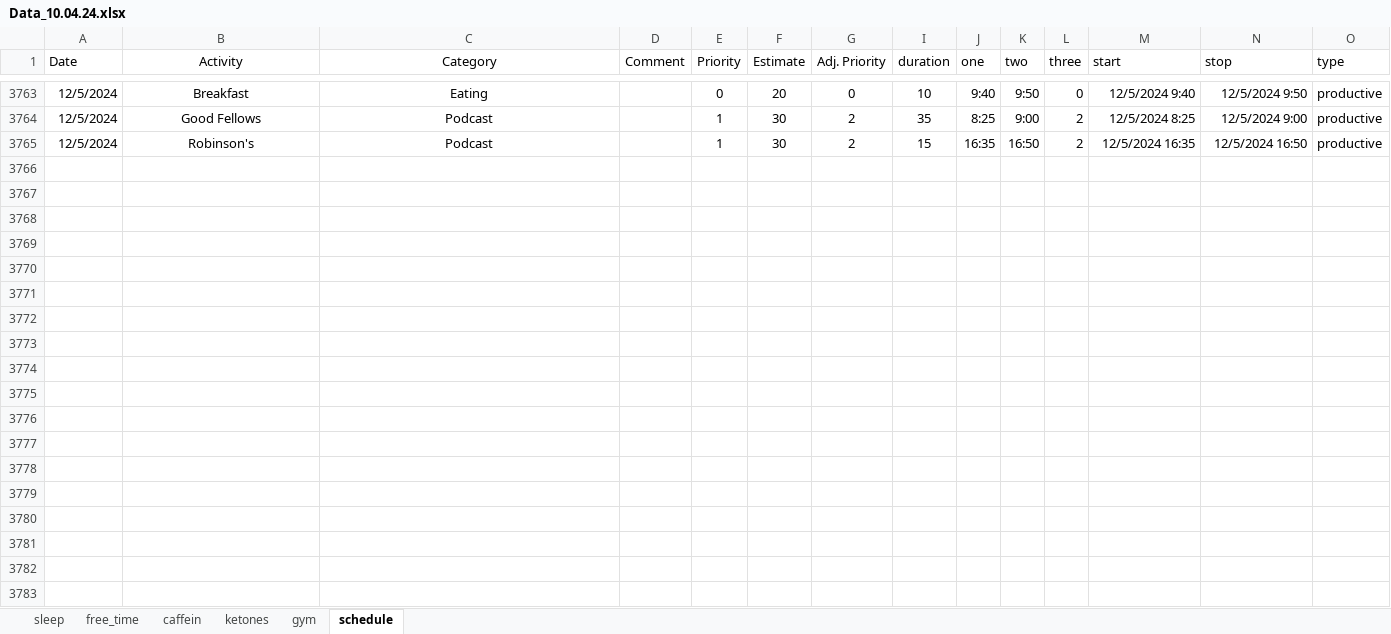
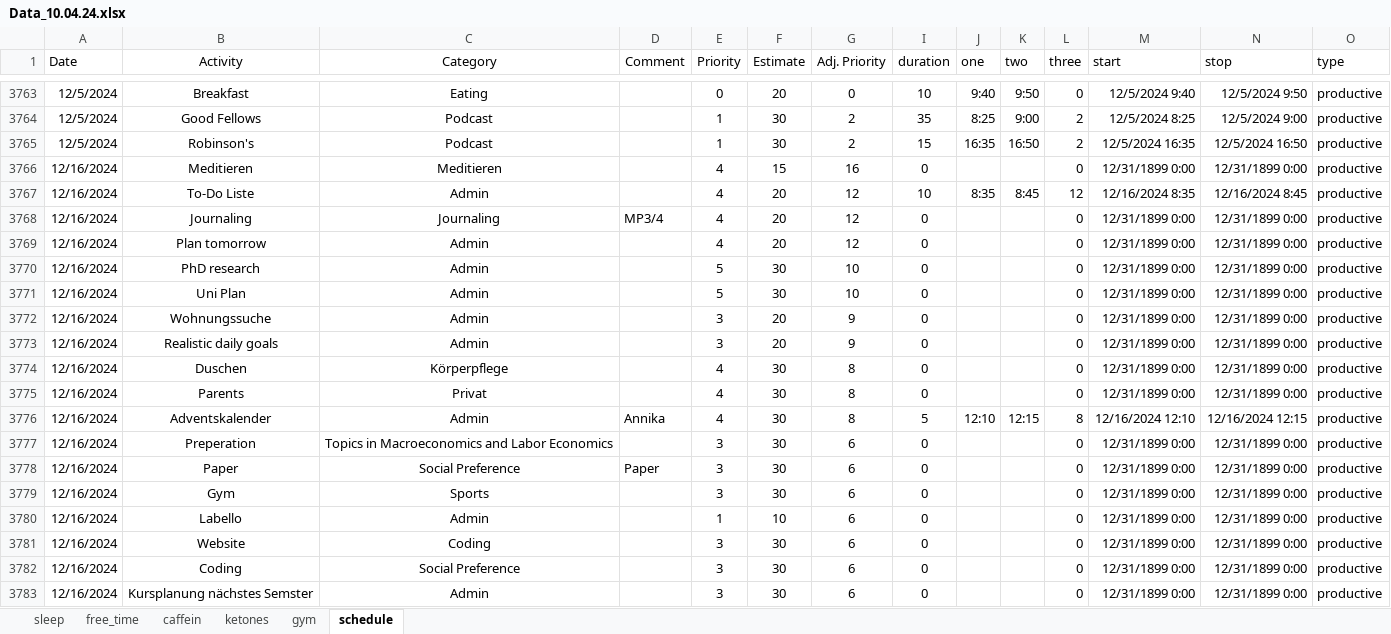
Before and after one commit to chris-kremer/dashapp, an Excel workbook: Data_10.04.24.xlsx, sheet schedule, drawn as a sheet; only a part is shown, gaps mark what is left out; values as stored, in another font and other column widths than the file's, no borders; conditional formats not drawn; rows hold the shown columns only; the diff covers the shown part only; the diff names each change by its address in the sheet, - before the commit and + after, or states it on an @@ line.

Commit message:
Automated update for Excel file

```diff
--- a/Data_10.04.24.xlsx (sheet schedule)
+++ b/Data_10.04.24.xlsx (sheet schedule)
-row 3766: (empty)
+row 3766: 12/16/2024 | Meditieren | Meditieren |  | 4 | 15 | 16 | 0 |  |  | 0 | 12/31/1899 0:00 | 12/31/1899 0:00 | productive
-row 3767: (empty)
+row 3767: 12/16/2024 | To-Do Liste | Admin |  | 4 | 20 | 12 | 10 | 8:35 | 8:45 | 12 | 12/16/2024 8:35 | 12/16/2024 8:45 | productive
-row 3768: (empty)
+row 3768: 12/16/2024 | Journaling | Journaling | MP3/4 | 4 | 20 | 12 | 0 |  |  | 0 | 12/31/1899 0:00 | 12/31/1899 0:00 | productive
-row 3769: (empty)
+row 3769: 12/16/2024 | Plan tomorrow | Admin |  | 4 | 20 | 12 | 0 |  |  | 0 | 12/31/1899 0:00 | 12/31/1899 0:00 | productive
-row 3770: (empty)
+row 3770: 12/16/2024 | PhD research | Admin |  | 5 | 30 | 10 | 0 |  |  | 0 | 12/31/1899 0:00 | 12/31/1899 0:00 | productive
-row 3771: (empty)
+row 3771: 12/16/2024 | Uni Plan | Admin |  | 5 | 30 | 10 | 0 |  |  | 0 | 12/31/1899 0:00 | 12/31/1899 0:00 | productive
-row 3772: (empty)
+row 3772: 12/16/2024 | Wohnungssuche | Admin |  | 3 | 20 | 9 | 0 |  |  | 0 | 12/31/1899 0:00 | 12/31/1899 0:00 | productive
-row 3773: (empty)
+row 3773: 12/16/2024 | Realistic daily goals | Admin |  | 3 | 20 | 9 | 0 |  |  | 0 | 12/31/1899 0:00 | 12/31/1899 0:00 | productive
-row 3774: (empty)
+row 3774: 12/16/2024 | Duschen | Körperpflege |  | 4 | 30 | 8 | 0 |  |  | 0 | 12/31/1899 0:00 | 12/31/1899 0:00 | productive
-row 3775: (empty)
+row 3775: 12/16/2024 | Parents | Privat |  | 4 | 30 | 8 | 0 |  |  | 0 | 12/31/1899 0:00 | 12/31/1899 0:00 | productive
-row 3776: (empty)
+row 3776: 12/16/2024 | Adventskalender | Admin | Annika | 4 | 30 | 8 | 5 | 12:10 | 12:15 | 8 | 12/16/2024 12:10 | 12/16/2024 12:15 | productive
-row 3777: (empty)
+row 3777: 12/16/2024 | Preperation | Topics in Macroeconomics and Labor Economics |  | 3 | 30 | 6 | 0 |  |  | 0 | 12/31/1899 0:00 | 12/31/1899 0:00 | productive
-row 3778: (empty)
+row 3778: 12/16/2024 | Paper | Social Preference | Paper | 3 | 30 | 6 | 0 |  |  | 0 | 12/31/1899 0:00 | 12/31/1899 0:00 | productive
-row 3779: (empty)
+row 3779: 12/16/2024 | Gym | Sports |  | 3 | 30 | 6 | 0 |  |  | 0 | 12/31/1899 0:00 | 12/31/1899 0:00 | productive
-row 3780: (empty)
+row 3780: 12/16/2024 | Labello | Admin |  | 1 | 10 | 6 | 0 |  |  | 0 | 12/31/1899 0:00 | 12/31/1899 0:00 | productive
-row 3781: (empty)
+row 3781: 12/16/2024 | Website | Coding |  | 3 | 30 | 6 | 0 |  |  | 0 | 12/31/1899 0:00 | 12/31/1899 0:00 | productive
-row 3782: (empty)
+row 3782: 12/16/2024 | Coding | Social Preference |  | 3 | 30 | 6 | 0 |  |  | 0 | 12/31/1899 0:00 | 12/31/1899 0:00 | productive
-row 3783: (empty)
+row 3783: 12/16/2024 | Kursplanung nächstes Semster | Admin |  | 3 | 30 | 6 | 0 |  |  | 0 | 12/31/1899 0:00 | 12/31/1899 0:00 | productive
```
Also changed, not shown: 1 added row and 221 edited cells elsewhere in this sheet, sheet sleep, sheet free_time, sheet caffein.
